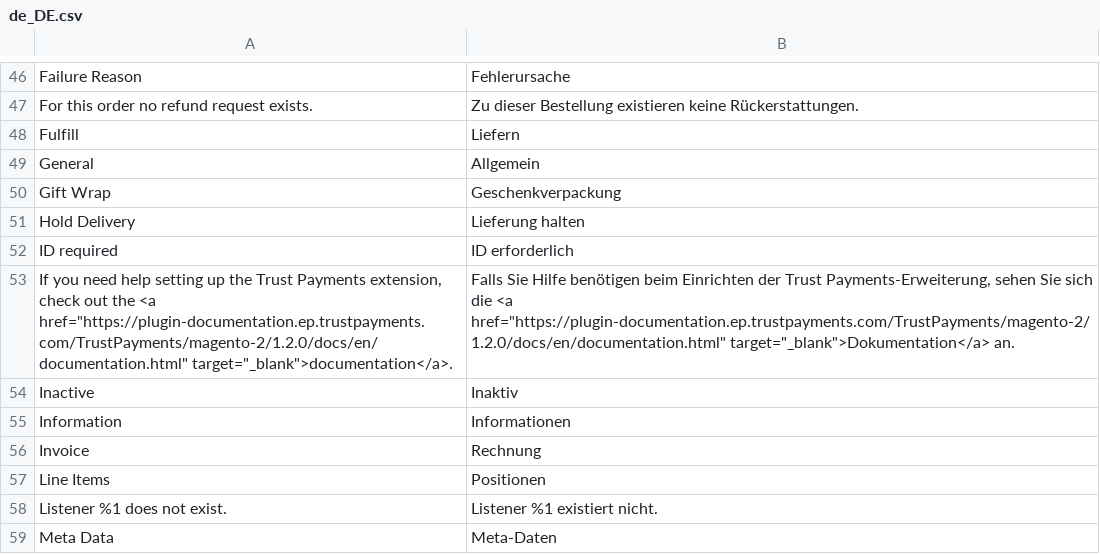
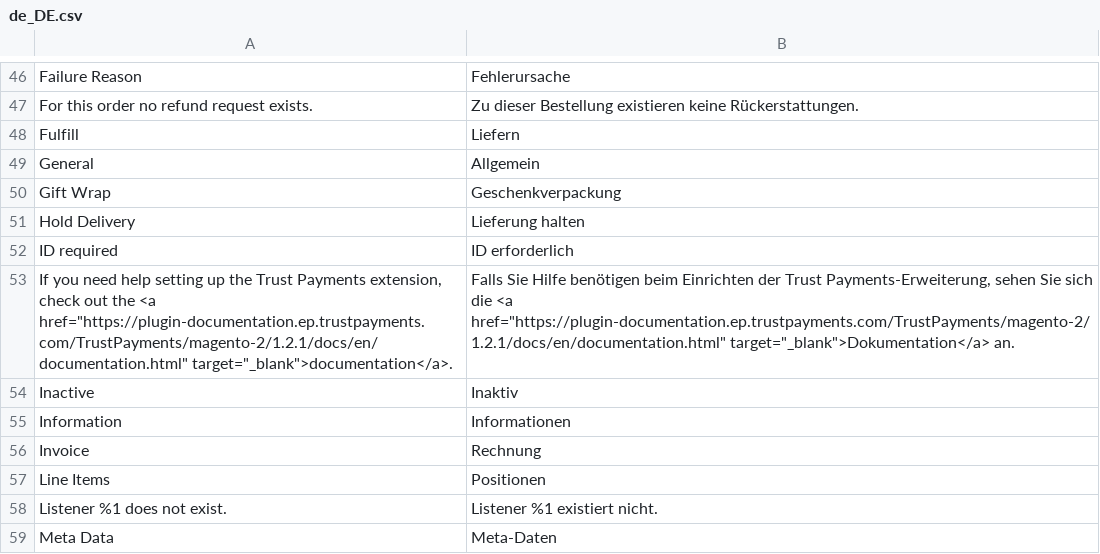
Before and after one commit to TrustPayments/magento-2, a CSV file: i18n/de_DE.csv, drawn as a sheet; only a part is shown, gaps mark what is left out.

```diff
--- a/i18n/de_DE.csv
+++ b/i18n/de_DE.csv
@@ -52,3 +52,3 @@
 "ID required","ID erforderlich"
-"If you need help setting up the Trust Payments extension, check out the <a href=""https://plugin-documentation.ep.trustpayments.com/TrustPayments/magento-2/1.2.0/docs/en/documentation.html"" target=""_blank"">documentation</a>.","Falls Sie Hilfe benötigen beim Einrichten der Trust Payments-Erweiterung, sehen Sie sich die <a href=""https://plugin-documentation.ep.trustpayments.com/TrustPayments/magento-2/1.2.0/docs/en/documentation.html"" target=""_blank"">Dokumentation</a> an."
+"If you need help setting up the Trust Payments extension, check out the <a href=""https://plugin-documentation.ep.trustpayments.com/TrustPayments/magento-2/1.2.1/docs/en/documentation.html"" target=""_blank"">documentation</a>.","Falls Sie Hilfe benötigen beim Einrichten der Trust Payments-Erweiterung, sehen Sie sich die <a href=""https://plugin-documentation.ep.trustpayments.com/TrustPayments/magento-2/1.2.1/docs/en/documentation.html"" target=""_blank"">Dokumentation</a> an."
 "Inactive","Inaktiv"
```
Also changed, not shown: i18n/en_US.csv, i18n/fr_CH.csv, 9 other files.
